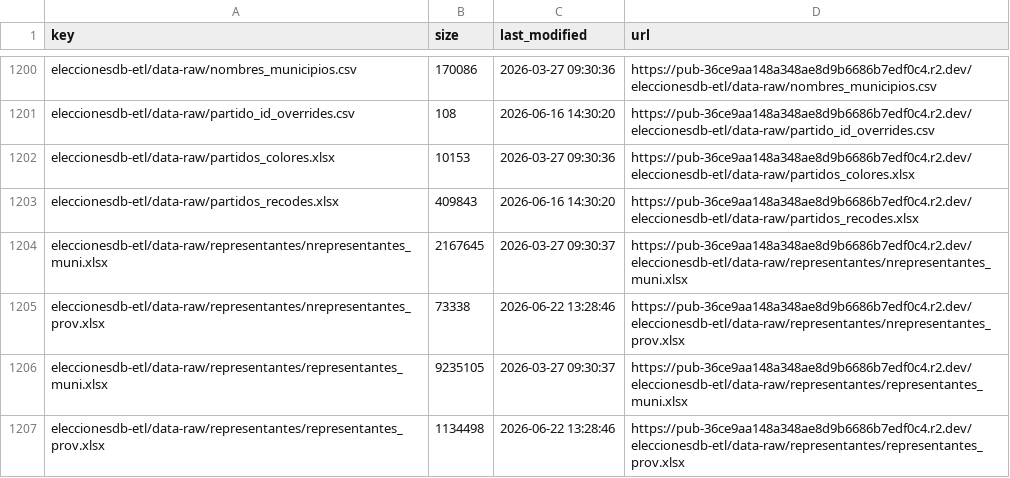
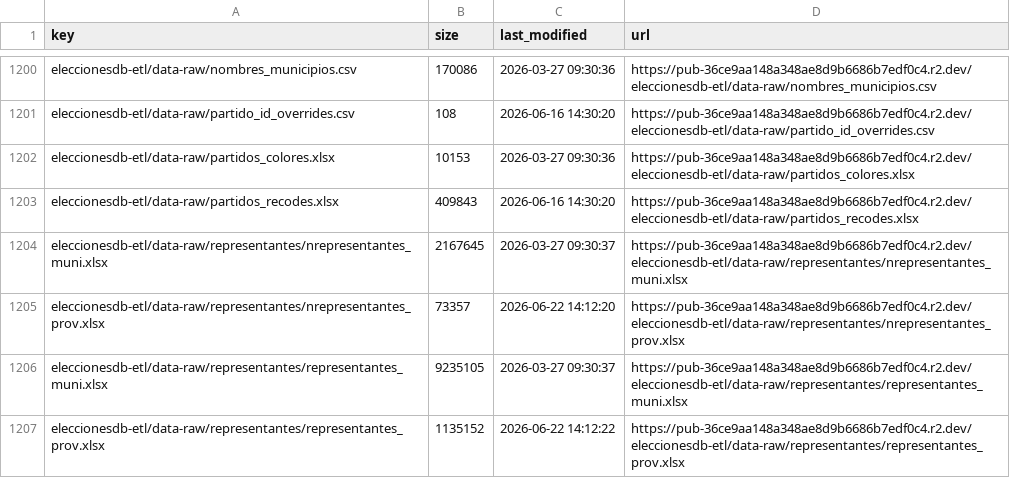
Before and after one commit to hmeleiro/eleccionesdb-etl, a CSV file: data-manifest.csv, drawn as a sheet; only a part is shown, gaps mark what is left out.

Commit message:
Updated data-manifest.csv

```diff
--- a/data-manifest.csv
+++ b/data-manifest.csv
@@ -1204,4 +1204,4 @@ eleccionesdb-etl/data-raw/partidos_recodes.xlsx,409843,2026-06-16 14:30:20,https
 eleccionesdb-etl/data-raw/representantes/nrepresentantes_muni.xlsx,2167645,2026-03-27 09:30:37,https://pub-36ce9aa148a348ae8d9b6686b7edf0c4.r2.dev/eleccionesdb-etl/data-raw/representantes/nrepresentantes_muni.xlsx
-eleccionesdb-etl/data-raw/representantes/nrepresentantes_prov.xlsx,73338,2026-06-22 13:28:46,https://pub-36ce9aa148a348ae8d9b6686b7edf0c4.r2.dev/eleccionesdb-etl/data-raw/representantes/nrepresentantes_prov.xlsx
+eleccionesdb-etl/data-raw/representantes/nrepresentantes_prov.xlsx,73357,2026-06-22 14:12:20,https://pub-36ce9aa148a348ae8d9b6686b7edf0c4.r2.dev/eleccionesdb-etl/data-raw/representantes/nrepresentantes_prov.xlsx
 eleccionesdb-etl/data-raw/representantes/representantes_muni.xlsx,9235105,2026-03-27 09:30:37,https://pub-36ce9aa148a348ae8d9b6686b7edf0c4.r2.dev/eleccionesdb-etl/data-raw/representantes/representantes_muni.xlsx
-eleccionesdb-etl/data-raw/representantes/representantes_prov.xlsx,1134498,2026-06-22 13:28:46,https://pub-36ce9aa148a348ae8d9b6686b7edf0c4.r2.dev/eleccionesdb-etl/data-raw/representantes/representantes_prov.xlsx
+eleccionesdb-etl/data-raw/representantes/representantes_prov.xlsx,1135152,2026-06-22 14:12:22,https://pub-36ce9aa148a348ae8d9b6686b7edf0c4.r2.dev/eleccionesdb-etl/data-raw/representantes/representantes_prov.xlsx
```
